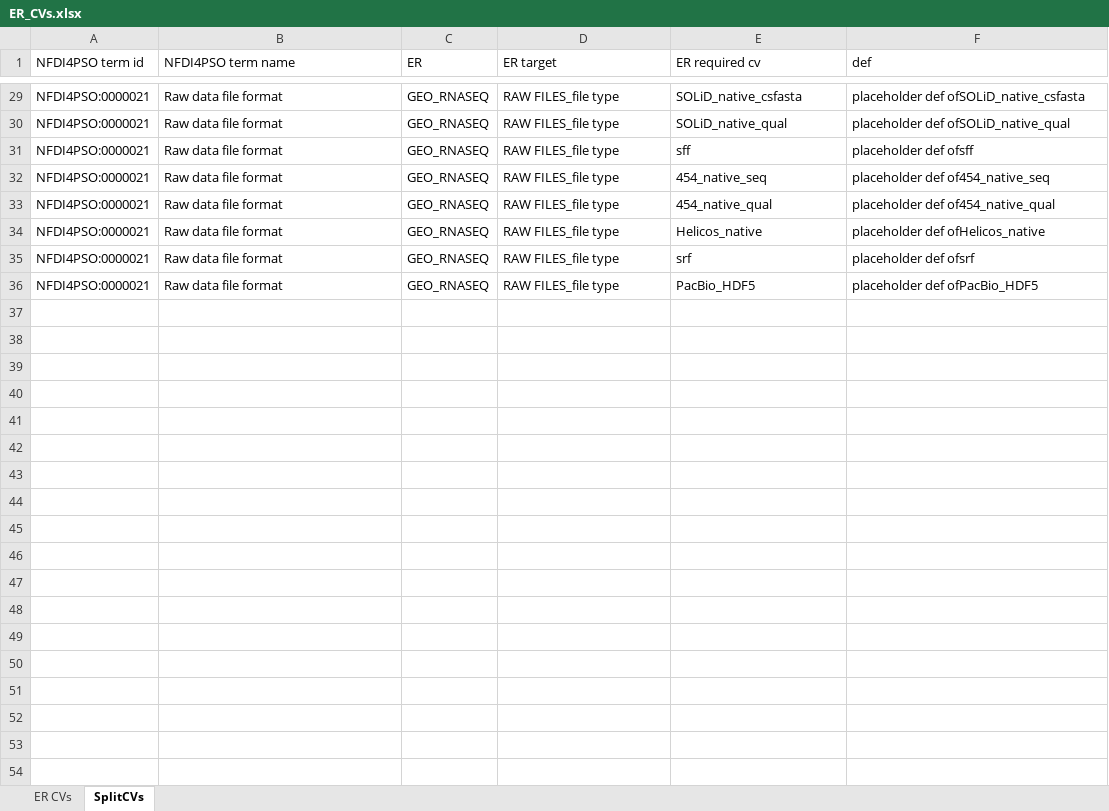
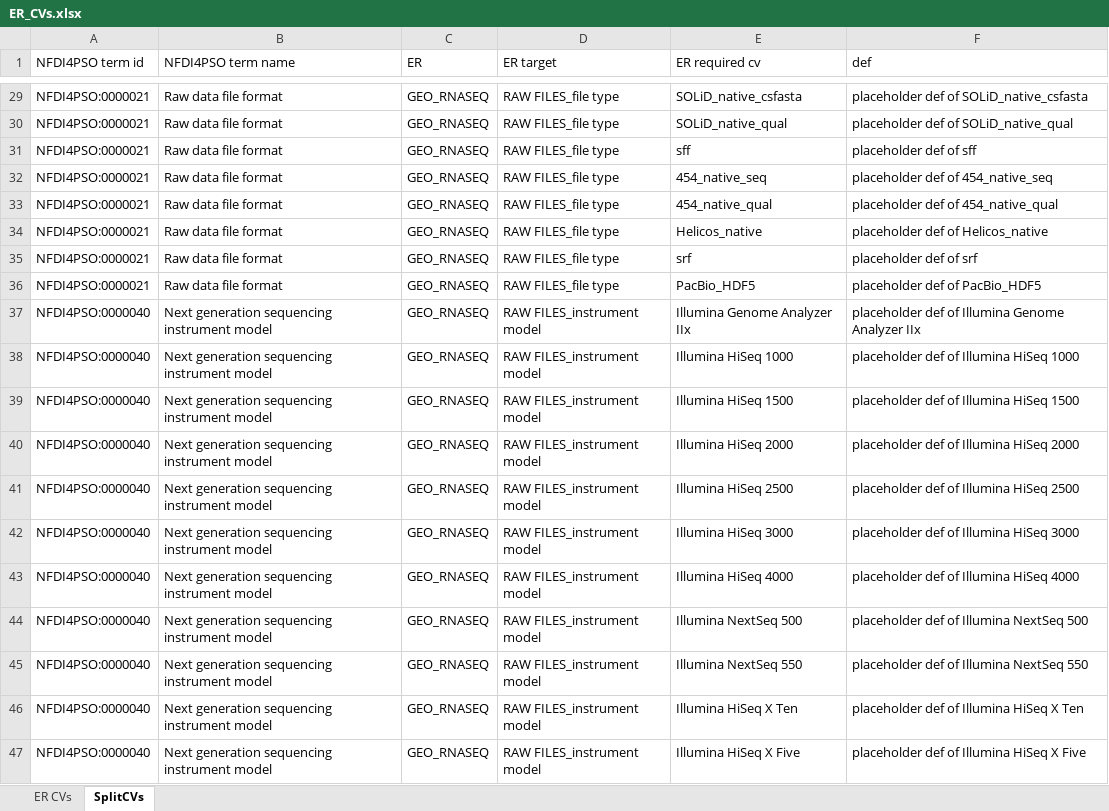
Before and after one commit to nfdi4plants/nfdi4plants_ontology, an Excel workbook: ER_CVs.xlsx, sheet SplitCVs, drawn as a sheet; only a part is shown, gaps mark what is left out; values as stored, in another font and other column widths than the file's, no borders; the diff covers the shown part only; the diff names each change by its address in the sheet, - before the commit and + after, or states it on an @@ line.

```diff
--- a/ER_CVs.xlsx (sheet SplitCVs)
+++ b/ER_CVs.xlsx (sheet SplitCVs)
-F29 (def): placeholder def ofSOLiD_native_csfasta
+F29 (def): placeholder def of SOLiD_native_csfasta
-F30 (def): placeholder def ofSOLiD_native_qual
+F30 (def): placeholder def of SOLiD_native_qual
-F31 (def): placeholder def ofsff
+F31 (def): placeholder def of sff
-F32 (def): placeholder def of454_native_seq
+F32 (def): placeholder def of 454_native_seq
-F33 (def): placeholder def of454_native_qual
+F33 (def): placeholder def of 454_native_qual
-F34 (def): placeholder def ofHelicos_native
+F34 (def): placeholder def of Helicos_native
-F35 (def): placeholder def ofsrf
+F35 (def): placeholder def of srf
-F36 (def): placeholder def ofPacBio_HDF5
+F36 (def): placeholder def of PacBio_HDF5
+row 37: NFDI4PSO:0000040 | Next generation sequencing instrument model | GEO_RNASEQ | RAW FILES_instrument model | Illumina Genome Analyzer IIx | placeholder def of Illumina Genome Analyzer IIx
+row 38: NFDI4PSO:0000040 | Next generation sequencing instrument model | GEO_RNASEQ | RAW FILES_instrument model | Illumina HiSeq 1000 | placeholder def of Illumina HiSeq 1000
+row 39: NFDI4PSO:0000040 | Next generation sequencing instrument model | GEO_RNASEQ | RAW FILES_instrument model | Illumina HiSeq 1500 | placeholder def of Illumina HiSeq 1500
+row 40: NFDI4PSO:0000040 | Next generation sequencing instrument model | GEO_RNASEQ | RAW FILES_instrument model | Illumina HiSeq 2000 | placeholder def of Illumina HiSeq 2000
+row 41: NFDI4PSO:0000040 | Next generation sequencing instrument model | GEO_RNASEQ | RAW FILES_instrument model | Illumina HiSeq 2500 | placeholder def of Illumina HiSeq 2500
+row 42: NFDI4PSO:0000040 | Next generation sequencing instrument model | GEO_RNASEQ | RAW FILES_instrument model | Illumina HiSeq 3000 | placeholder def of Illumina HiSeq 3000
+row 43: NFDI4PSO:0000040 | Next generation sequencing instrument model | GEO_RNASEQ | RAW FILES_instrument model | Illumina HiSeq 4000 | placeholder def of Illumina HiSeq 4000
+row 44: NFDI4PSO:0000040 | Next generation sequencing instrument model | GEO_RNASEQ | RAW FILES_instrument model | Illumina NextSeq 500 | placeholder def of Illumina NextSeq 500
+row 45: NFDI4PSO:0000040 | Next generation sequencing instrument model | GEO_RNASEQ | RAW FILES_instrument model | Illumina NextSeq 550 | placeholder def of Illumina NextSeq 550
+row 46: NFDI4PSO:0000040 | Next generation sequencing instrument model | GEO_RNASEQ | RAW FILES_instrument model | Illumina HiSeq X Ten | placeholder def of Illumina HiSeq X Ten
+row 47: NFDI4PSO:0000040 | Next generation sequencing instrument model | GEO_RNASEQ | RAW FILES_instrument model | Illumina HiSeq X Five | placeholder def of Illumina HiSeq X Five
```
Also changed, not shown: 46 added rows and 27 edited cells elsewhere in this sheet, 5 other files.
